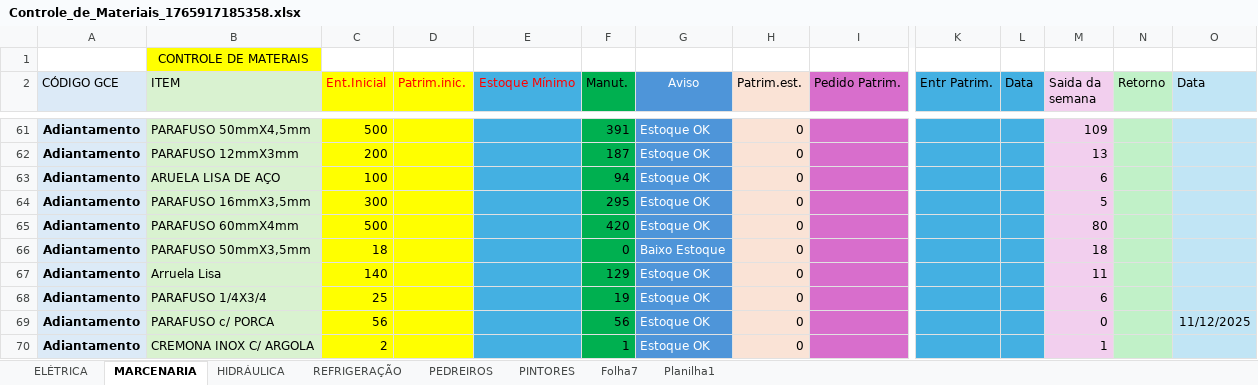
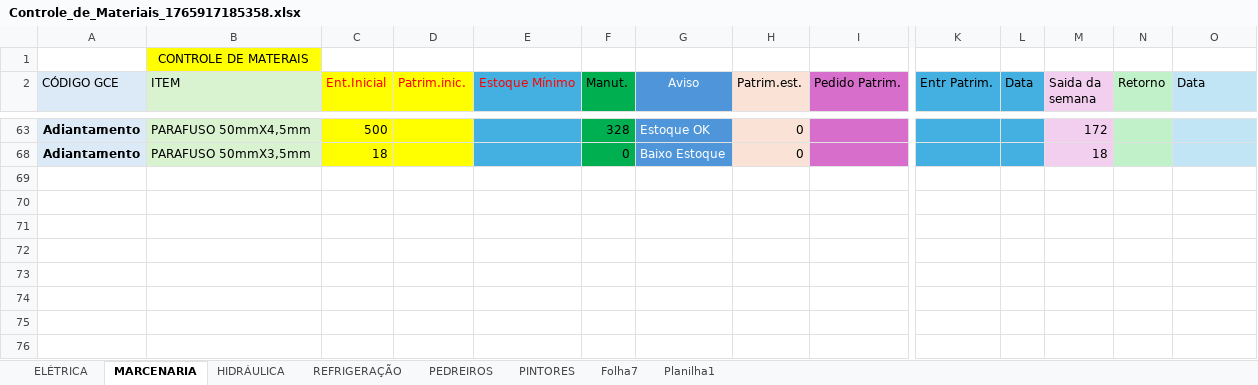
Before and after one commit to jonathanmoletta17/controle-material, an Excel workbook: attached_assets/Controle_de_Materiais_1765917185358.xlsx, sheet MARCENARIA, drawn as a sheet; only a part is shown, gaps mark what is left out; values as stored, in another font and other column widths than the file's, no borders; conditional formats not drawn; removed rows and columns are numbered as before the commit, all else as after; rows hold the shown columns only; the diff covers the shown part only; the diff names each change by its address in the sheet, - before the commit and + after, or states it on an @@ line.

```diff
--- a/attached_assets/Controle_de_Materiais_1765917185358.xlsx (sheet MARCENARIA)
+++ b/attached_assets/Controle_de_Materiais_1765917185358.xlsx (sheet MARCENARIA)
-F63 (Manut.): 391
+F63 (Manut.): 328
-M63 (Saida da semana): 109
+M63 (Saida da semana): 172
@@ row 62 hidden: Adiantamento | PARAFUSO 12mmX3mm | 200 |  |  | 187 | Estoque OK | 0 |  |  |  | 13 @@
@@ row 63 hidden: Adiantamento | ARUELA LISA DE AÇO | 100 |  |  | 94 | Estoque OK | 0 |  |  |  | 6 @@
-row 64: Adiantamento | PARAFUSO 16mmX3,5mm | 300 |  |  | 295 | Estoque OK | 0 |  |  |  | 5
-row 65: Adiantamento | PARAFUSO 60mmX4mm | 500 |  |  | 420 | Estoque OK | 0 |  |  |  | 80
-row 67: Adiantamento | Arruela Lisa | 140 |  |  | 129 | Estoque OK | 0 |  |  |  | 11
@@ row 68 hidden: Adiantamento | PARAFUSO 1/4X3/4 | 25 |  |  | 19 | Estoque OK | 0 |  |  |  | 6 @@
@@ row 69 hidden: Adiantamento | PARAFUSO c/ PORCA | 56 |  |  | 56 | Estoque OK | 0 |  |  |  | 0 |  | 11/12/2025 @@
@@ row 70 hidden: Adiantamento | CREMONA INOX C/ ARGOLA | 2 |  |  | 1 | Estoque OK | 0 |  |  |  | 1 @@
```
Also changed, not shown: 7 removed rows, 48 hidden or unhidden rows and 2 edited cells elsewhere in this sheet, sheet ELÉTRICA, sheet PINTORES, sheet PEDREIROS, sheet HIDRÁULICA, sheet REFRIGERAÇÃO, formulas that keep their value, hidden cells, 43 other files.
